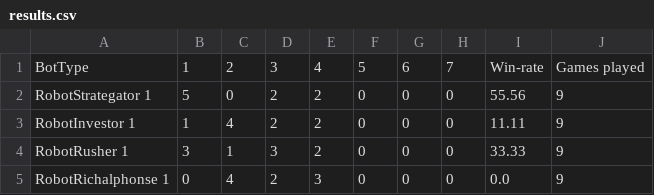
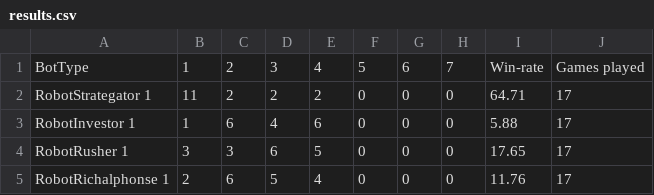
Before and after one commit to MouradKarrakchou/CitadelleCardGame, a CSV file: src/main/resources/save/results.csv, drawn as a sheet.

```diff
--- a/src/main/resources/save/results.csv
+++ b/src/main/resources/save/results.csv
@@ -1,5 +1,5 @@
 "BotType","1","2","3","4","5","6","7","Win-rate","Games played"
-"RobotStrategator 1","5","0","2","2","0","0","0","55.56","9"
-"RobotInvestor 1","1","4","2","2","0","0","0","11.11","9"
-"RobotRusher 1","3","1","3","2","0","0","0","33.33","9"
-"RobotRichalphonse 1","0","4","2","3","0","0","0","0.0","9"
+"RobotStrategator 1","11","2","2","2","0","0","0","64.71","17"
+"RobotInvestor 1","1","6","4","6","0","0","0","5.88","17"
+"RobotRusher 1","3","3","6","5","0","0","0","17.65","17"
+"RobotRichalphonse 1","2","6","5","4","0","0","0","11.76","17"
```
Also changed, not shown: 2 other files.
